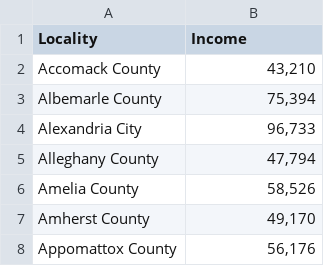
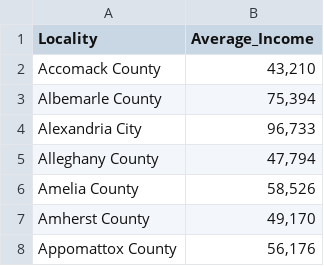
Before and after one commit to WL-Biol185-ShinyProjects/interstate-addiction-data, a CSV file: Dataset-CSV-files/VA Median Income by County - 2014-2018.csv, drawn as a sheet; only a part is shown.

Commit message:
Changed "Income" to "Average_Income" for clarity

```diff
--- a/Dataset-CSV-files/VA Median Income by County - 2014-2018.csv
+++ b/Dataset-CSV-files/VA Median Income by County - 2014-2018.csv
@@ -1,2 +1,2 @@
-"Locality","Income"
+"Locality","Average_Income"
 "Accomack County","43,210"
```
Also changed, not shown: 1 other file.
